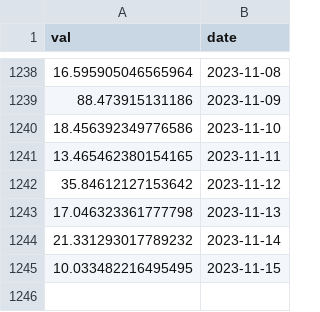
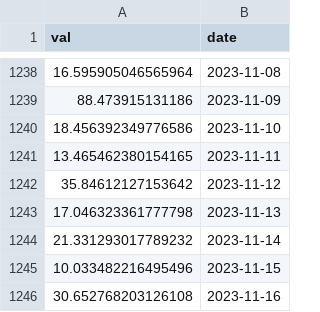
Before and after one commit to IceOlaf/SoK_Blockchain_Decentralization, a CSV file: Data_TokenIndex/Bal_ent.csv, drawn as a sheet; only a part is shown, gaps mark what is left out.

```diff
--- a/Data_TokenIndex/Bal_ent.csv
+++ b/Data_TokenIndex/Bal_ent.csv
@@ -1244,2 +1244,3 @@ val,date
 21.331293017789232,2023-11-14
-10.033482216495495,2023-11-15
+10.033482216495496,2023-11-15
+30.652768203126108,2023-11-16
```
Also changed, not shown: Data_TokenIndex/Aave_ent.csv, Data_TokenIndex/Bnt_ent.csv, 16 other files.
